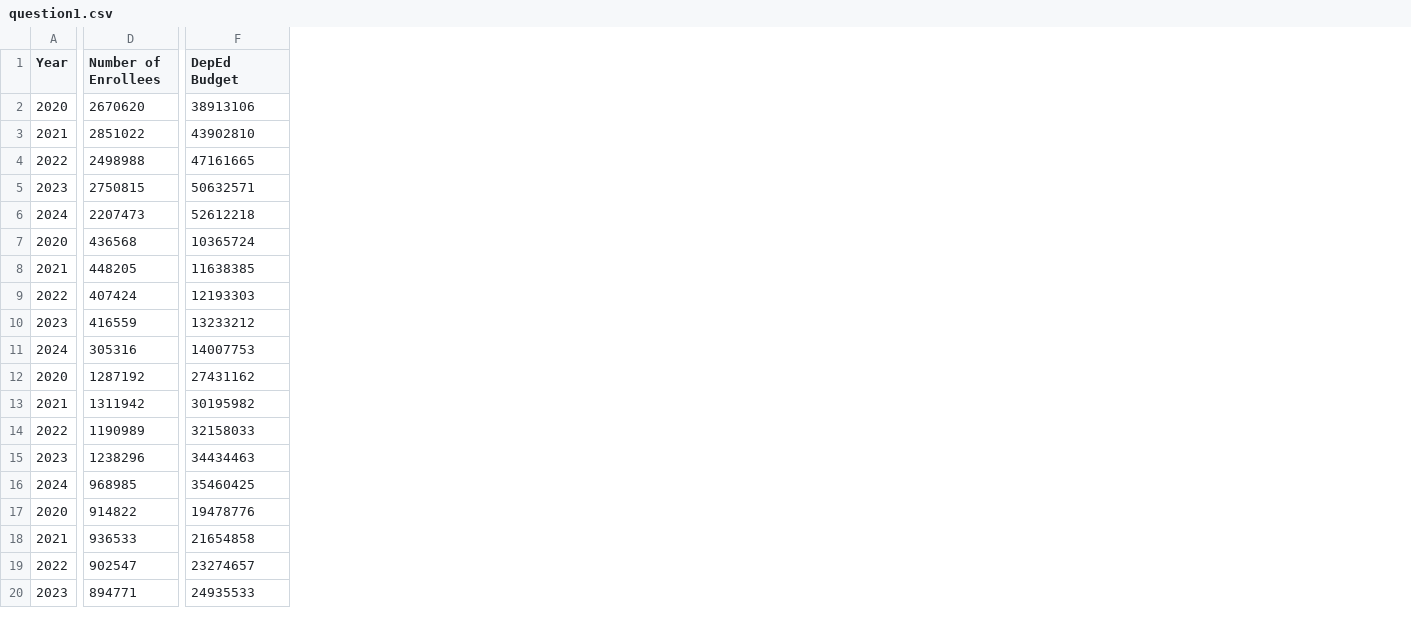
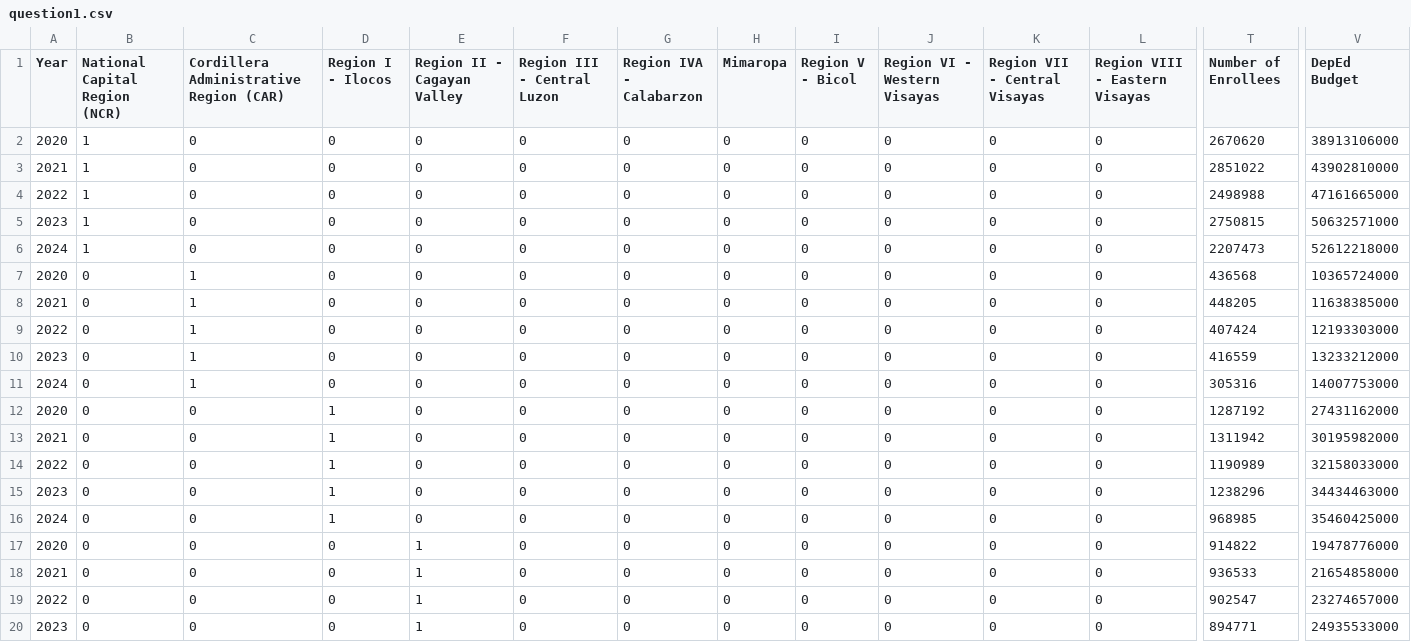
Before and after one commit to pingu204/cs132-CalyphYakult, a CSV file: data/question1.csv, drawn as a sheet; only a part is shown, gaps mark what is left out; addresses are those after the commit; the diff covers the shown part only; the diff names each change by its address in the sheet, - before the commit and + after, or states it on an @@ line.

```diff
--- a/data/question1.csv
+++ b/data/question1.csv
+column B (National Capital Region (NCR)), rows 2-20: 1 | 1 | 1 | 1 | 1 | 0 | 0 | 0 | 0 | 0 | 0 | 0 | 0 | 0 | 0 | 0 | 0 | 0 | 0
+column C, rows 1-20: Cordillera Administrative Region (CAR) | 0 | 0 | 0 | 0 | 0 | 1 | 1 | 1 | 1 | 1 | 0 | 0 | 0 | 0 | 0 | 0 | 0 | 0 | 0
+column D (Region I - Ilocos), rows 2-20: 0 | 0 | 0 | 0 | 0 | 0 | 0 | 0 | 0 | 0 | 1 | 1 | 1 | 1 | 1 | 0 | 0 | 0 | 0
+column E (Region II - Cagayan Valley), rows 2-20: 0 | 0 | 0 | 0 | 0 | 0 | 0 | 0 | 0 | 0 | 0 | 0 | 0 | 0 | 0 | 1 | 1 | 1 | 1
+column F (Region III - Central Luzon), rows 2-20: all 0
+column G (Region IVA - Calabarzon), rows 2-20: all 0
+column H (Mimaropa), rows 2-20: all 0
+column I (Region V - Bicol), rows 2-20: all 0
+column J (Region VI - Western Visayas), rows 2-20: all 0
+column K (Region VII - Central Visayas), rows 2-20: all 0
+column L (Region VIII - Eastern Visayas), rows 2-20: all 0
-V2 (DepEd Budget): 38913106
+V2 (DepEd Budget): 38913106000
-V3 (DepEd Budget): 43902810
+V3 (DepEd Budget): 43902810000
-V4 (DepEd Budget): 47161665
+V4 (DepEd Budget): 47161665000
-V5 (DepEd Budget): 50632571
+V5 (DepEd Budget): 50632571000
-V6 (DepEd Budget): 52612218
+V6 (DepEd Budget): 52612218000
-V7 (DepEd Budget): 10365724
+V7 (DepEd Budget): 10365724000
-V8 (DepEd Budget): 11638385
+V8 (DepEd Budget): 11638385000
-V9 (DepEd Budget): 12193303
+V9 (DepEd Budget): 12193303000
-V10 (DepEd Budget): 13233212
+V10 (DepEd Budget): 13233212000
-V11 (DepEd Budget): 14007753
+V11 (DepEd Budget): 14007753000
-V12 (DepEd Budget): 27431162
+V12 (DepEd Budget): 27431162000
-V13 (DepEd Budget): 30195982
+V13 (DepEd Budget): 30195982000
-V14 (DepEd Budget): 32158033
+V14 (DepEd Budget): 32158033000
-V15 (DepEd Budget): 34434463
+V15 (DepEd Budget): 34434463000
-V16 (DepEd Budget): 35460425
+V16 (DepEd Budget): 35460425000
-V17 (DepEd Budget): 19478776
+V17 (DepEd Budget): 19478776000
-V18 (DepEd Budget): 21654858
+V18 (DepEd Budget): 21654858000
-V19 (DepEd Budget): 23274657
+V19 (DepEd Budget): 23274657000
-V20 (DepEd Budget): 24935533
+V20 (DepEd Budget): 24935533000
```
Also changed, not shown: 8 added columns, 1 removed column and 61 edited cells elsewhere in this file, 11 other files.
